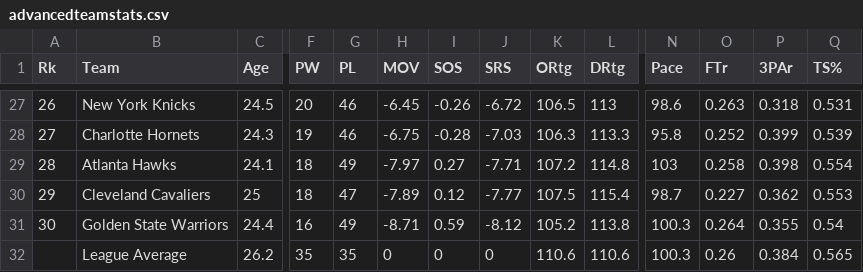
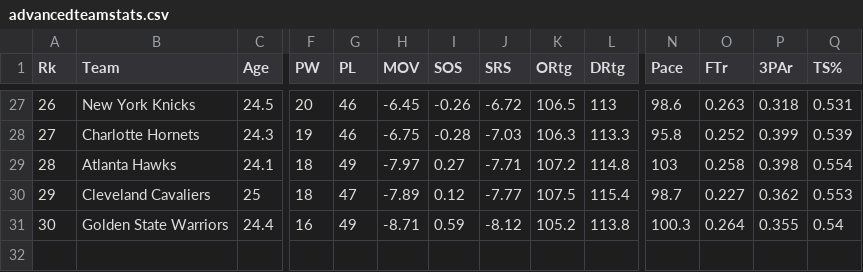
Before and after one commit to ian-gutierrez/IanGutierrez-project, a CSV file: advancedteamstats.csv, drawn as a sheet; only a part is shown, gaps mark what is left out; rows hold the shown columns only; the diff names each change by its address in the sheet, - before the commit and + after, or states it on an @@ line.

Commit message:
Add files via upload

```diff
--- a/advancedteamstats.csv
+++ b/advancedteamstats.csv
-row 32:  | League Average | 26.2 | 35 | 35 | 0 | 0 | 0 | 110.6 | 110.6 | 100.3 | 0.26 | 0.384 | 0.565
```
